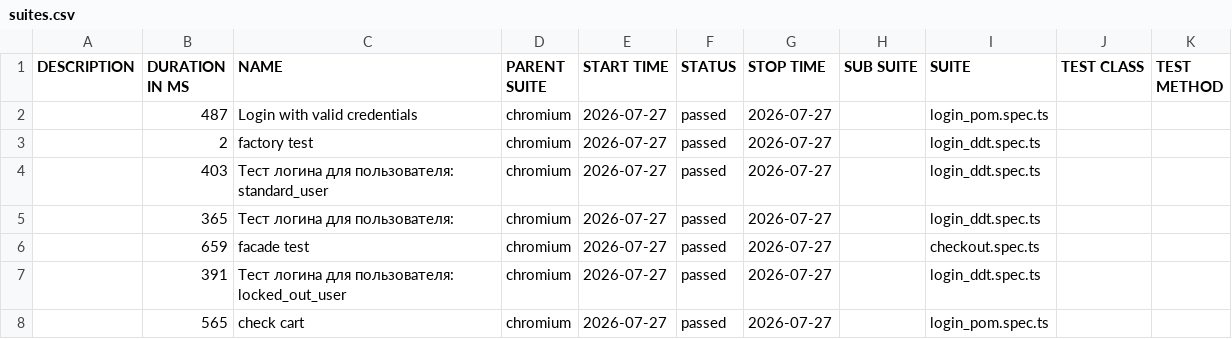
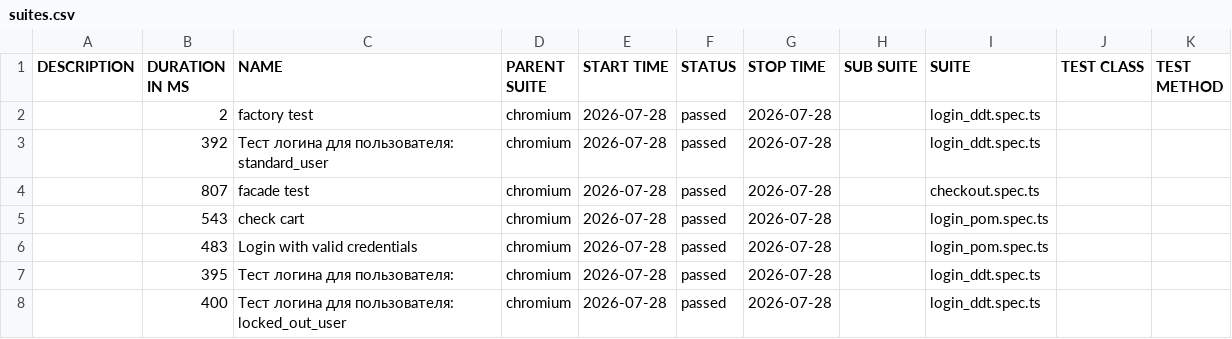
Before and after one commit to McRonnic/playwright-practice, a CSV file: data/suites.csv, drawn as a sheet.

```diff
--- a/data/suites.csv
+++ b/data/suites.csv
@@ -1,8 +1,8 @@
 "DESCRIPTION","DURATION IN MS","NAME","PARENT SUITE","START TIME","STATUS","STOP TIME","SUB SUITE","SUITE","TEST CLASS","TEST METHOD"
-"","487","Login with valid credentials","chromium","2026-07-27","passed","2026-07-27","","login_pom.spec.ts","",""
-"","2","factory test","chromium","2026-07-27","passed","2026-07-27","","login_ddt.spec.ts","",""
-"","403","Тест логина для пользователя: standard_user","chromium","2026-07-27","passed","2026-07-27","","login_ddt.spec.ts","",""
-"","365","Тест логина для пользователя:","chromium","2026-07-27","passed","2026-07-27","","login_ddt.spec.ts","",""
-"","659","facade test","chromium","2026-07-27","passed","2026-07-27","","checkout.spec.ts","",""
-"","391","Тест логина для пользователя: locked_out_user","chromium","2026-07-27","passed","2026-07-27","","login_ddt.spec.ts","",""
-"","565","check cart","chromium","2026-07-27","passed","2026-07-27","","login_pom.spec.ts","",""
+"","2","factory test","chromium","2026-07-28","passed","2026-07-28","","login_ddt.spec.ts","",""
+"","392","Тест логина для пользователя: standard_user","chromium","2026-07-28","passed","2026-07-28","","login_ddt.spec.ts","",""
+"","807","facade test","chromium","2026-07-28","passed","2026-07-28","","checkout.spec.ts","",""
+"","543","check cart","chromium","2026-07-28","passed","2026-07-28","","login_pom.spec.ts","",""
+"","483","Login with valid credentials","chromium","2026-07-28","passed","2026-07-28","","login_pom.spec.ts","",""
+"","395","Тест логина для пользователя:","chromium","2026-07-28","passed","2026-07-28","","login_ddt.spec.ts","",""
+"","400","Тест логина для пользователя: locked_out_user","chromium","2026-07-28","passed","2026-07-28","","login_ddt.spec.ts","",""
```
Also changed, not shown: 46 other files.
